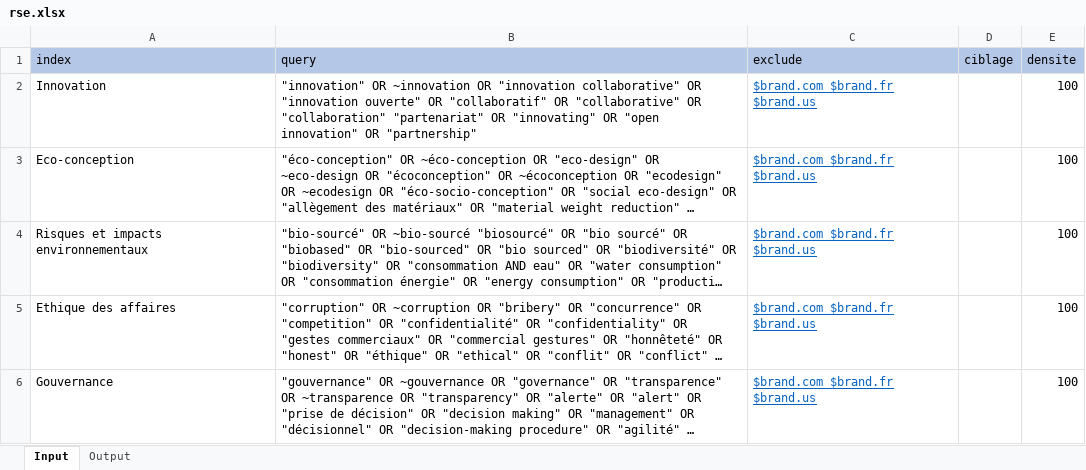
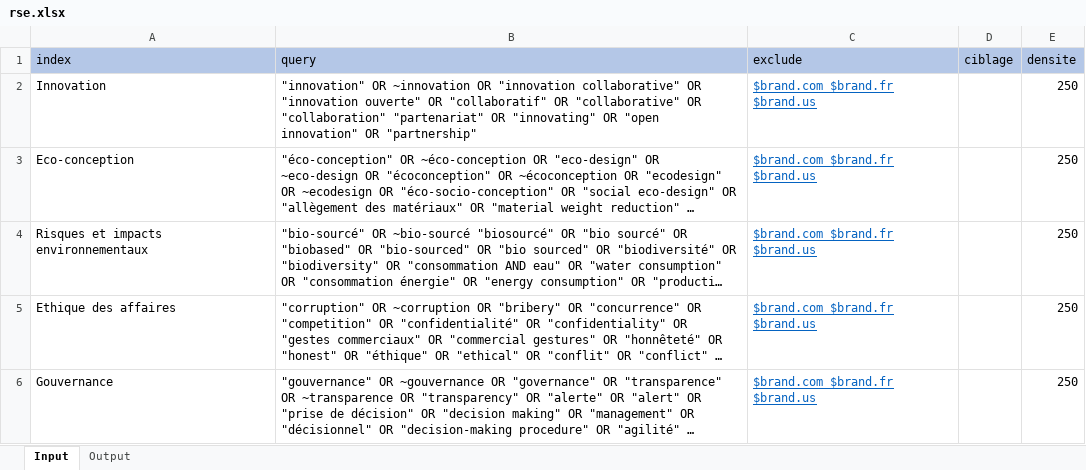
Before and after one commit to f80dev/MaterialityMatrix, an Excel workbook: assets/rse.xlsx, sheet Input, drawn as a sheet; long unchanged cells end in …; values as stored, in another font and other column widths than the file's, no borders; the diff names each change by its address in the sheet, - before the commit and + after, or states it on an @@ line.

```diff
--- a/assets/rse.xlsx (sheet Input)
+++ b/assets/rse.xlsx (sheet Input)
-E2:E6 (densite): 100
+E2:E6 (densite): 250
```
Also changed, not shown: 4 other files.
